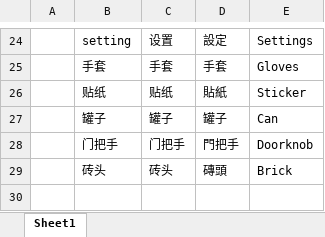
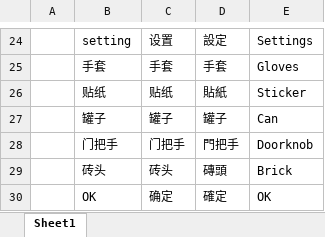
Before and after one commit to sladeByZsl/nanboguan, an Excel workbook: Configs/GameConfig/Datas/i18n.xlsx, sheet Sheet1, drawn as a sheet; only a part is shown, gaps mark what is left out; values as stored, in another font and other column widths than the file's, no borders; the diff names each change by its address in the sheet, - before the commit and + after, or states it on an @@ line.

```diff
--- a/Configs/GameConfig/Datas/i18n.xlsx (sheet Sheet1)
+++ b/Configs/GameConfig/Datas/i18n.xlsx (sheet Sheet1)
+row 30:  | OK | 确定 | 確定 | OK
```
Also changed, not shown: 2 other files.
